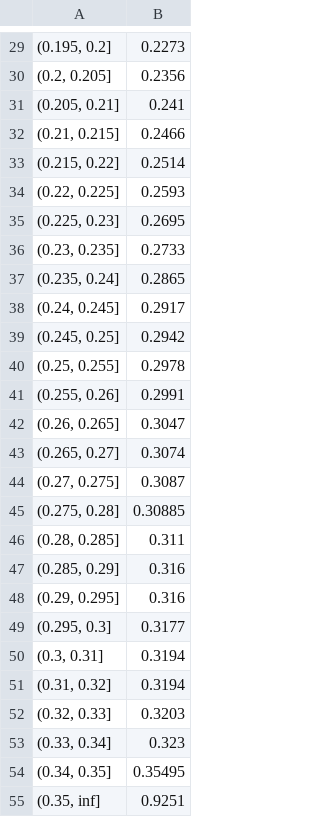
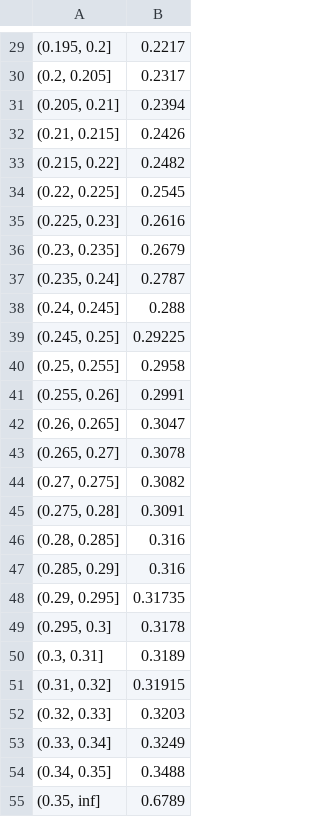
Before and after one commit to parikhprakash/pythonmodelcodes, a CSV file: ActualP50.csv, drawn as a sheet; only a part is shown, gaps mark what is left out; the diff covers the shown part only.

```diff
--- a/ActualP50.csv
+++ b/ActualP50.csv
@@ -29,27 +29,27 @@
-"(0.195, 0.2]",0.2273
-"(0.2, 0.205]",0.2356
-"(0.205, 0.21]",0.241
-"(0.21, 0.215]",0.2466
-"(0.215, 0.22]",0.2514
-"(0.22, 0.225]",0.2593
-"(0.225, 0.23]",0.2695
-"(0.23, 0.235]",0.2733
-"(0.235, 0.24]",0.2865
-"(0.24, 0.245]",0.2917
-"(0.245, 0.25]",0.2942
-"(0.25, 0.255]",0.2978
+"(0.195, 0.2]",0.2217
+"(0.2, 0.205]",0.2317
+"(0.205, 0.21]",0.2394
+"(0.21, 0.215]",0.2426
+"(0.215, 0.22]",0.2482
+"(0.22, 0.225]",0.2545
+"(0.225, 0.23]",0.2616
+"(0.23, 0.235]",0.2679
+"(0.235, 0.24]",0.2787
+"(0.24, 0.245]",0.288
+"(0.245, 0.25]",0.29225
+"(0.25, 0.255]",0.2958
 "(0.255, 0.26]",0.2991
 "(0.26, 0.265]",0.3047
-"(0.265, 0.27]",0.3074
-"(0.27, 0.275]",0.3087
-"(0.275, 0.28]",0.30885
-"(0.28, 0.285]",0.311
+"(0.265, 0.27]",0.3078
+"(0.27, 0.275]",0.3082
+"(0.275, 0.28]",0.3091
+"(0.28, 0.285]",0.316
 "(0.285, 0.29]",0.316
-"(0.29, 0.295]",0.316
-"(0.295, 0.3]",0.3177
-"(0.3, 0.31]",0.3194
-"(0.31, 0.32]",0.3194
+"(0.29, 0.295]",0.31735
+"(0.295, 0.3]",0.3178
+"(0.3, 0.31]",0.3189
+"(0.31, 0.32]",0.31915
 "(0.32, 0.33]",0.3203
-"(0.33, 0.34]",0.323
-"(0.34, 0.35]",0.35495
-"(0.35, inf]",0.9251
+"(0.33, 0.34]",0.3249
+"(0.34, 0.35]",0.3488
+"(0.35, inf]",0.6789
```
Also changed, not shown: 24 edited cells elsewhere in this file, Variable_List.csv, 12 other files.
